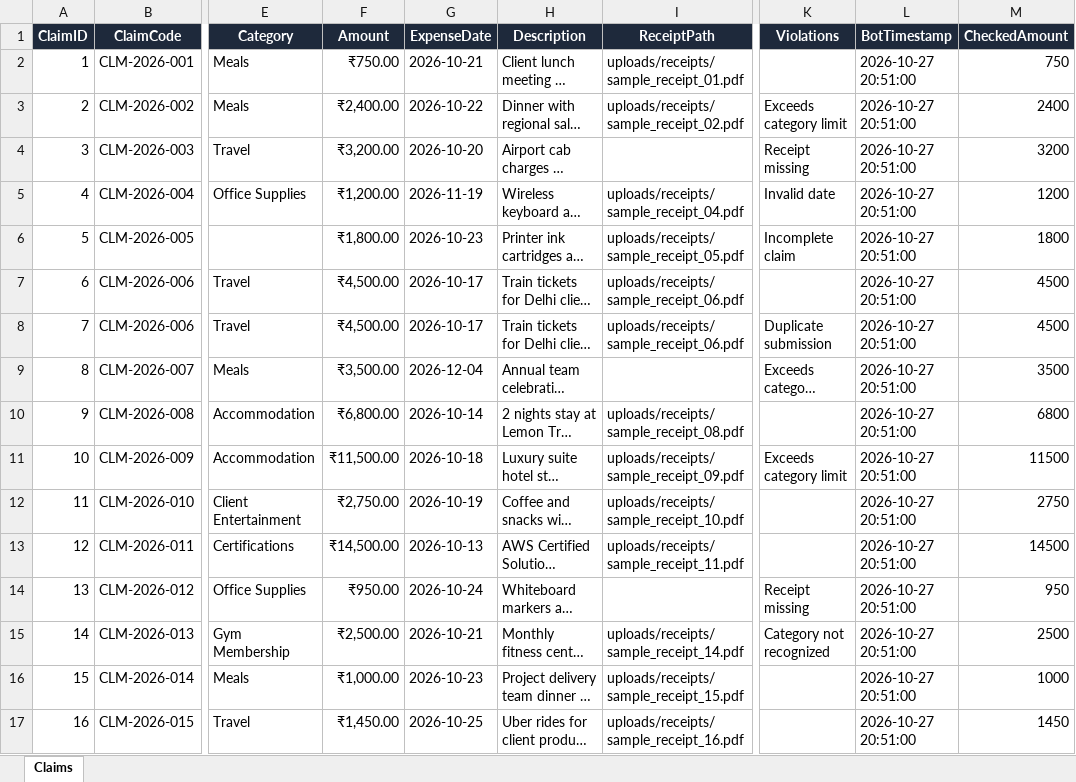
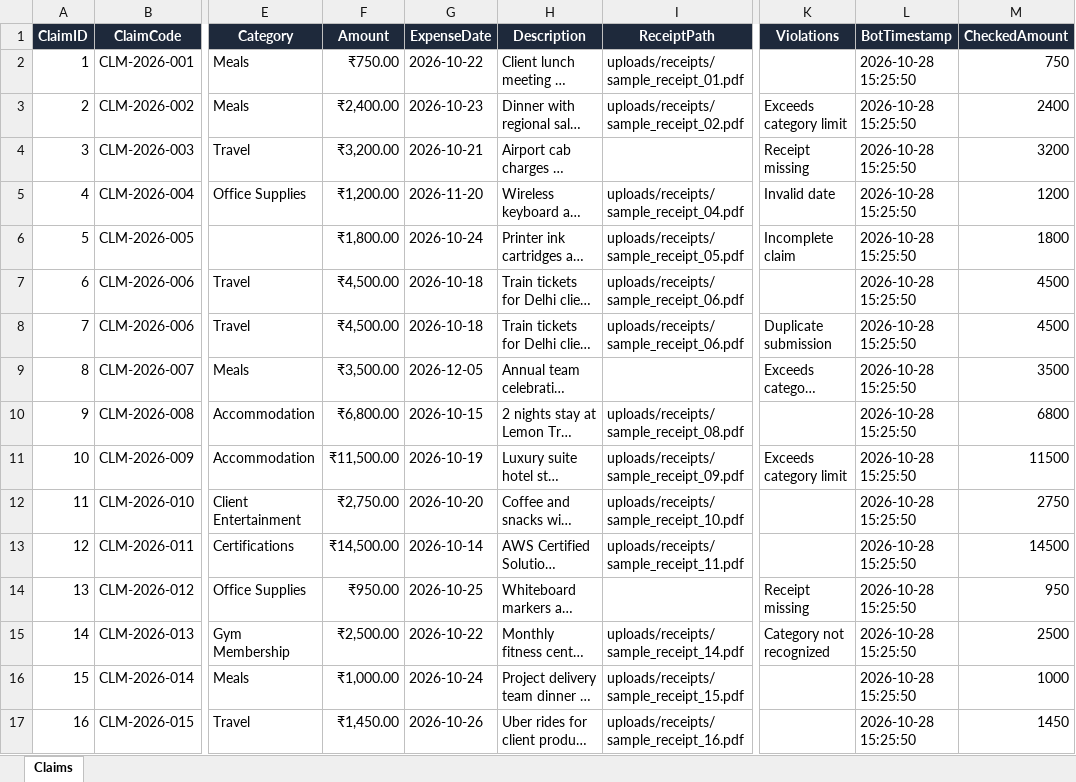
Before and after one commit to Jeremiah-05/RPA, an Excel workbook: rpa/output/claims_verified.xlsx, sheet Claims, drawn as a sheet; only a part is shown, gaps mark what is left out; long unchanged cells end in …; values as stored, in another font and other column widths than the file's, no borders; the diff names each change by its address in the sheet, - before the commit and + after, or states it on an @@ line.

```diff
--- a/rpa/output/claims_verified.xlsx (sheet Claims)
+++ b/rpa/output/claims_verified.xlsx (sheet Claims)
-G2 (ExpenseDate): 2026-10-21
+G2 (ExpenseDate): 2026-10-22
-L2:L17 (BotTimestamp): 2026-10-27 20:51:00
+L2:L17 (BotTimestamp): 2026-10-28 15:25:50
-G3 (ExpenseDate): 2026-10-22
+G3 (ExpenseDate): 2026-10-23
-G4 (ExpenseDate): 2026-10-20
+G4 (ExpenseDate): 2026-10-21
-G5 (ExpenseDate): 2026-11-19
+G5 (ExpenseDate): 2026-11-20
-G6 (ExpenseDate): 2026-10-23
+G6 (ExpenseDate): 2026-10-24
-G7:G8 (ExpenseDate): 2026-10-17
+G7:G8 (ExpenseDate): 2026-10-18
-G9 (ExpenseDate): 2026-12-04
+G9 (ExpenseDate): 2026-12-05
-G10 (ExpenseDate): 2026-10-14
+G10 (ExpenseDate): 2026-10-15
-G11 (ExpenseDate): 2026-10-18
+G11 (ExpenseDate): 2026-10-19
-G12 (ExpenseDate): 2026-10-19
+G12 (ExpenseDate): 2026-10-20
-G13 (ExpenseDate): 2026-10-13
+G13 (ExpenseDate): 2026-10-14
-G14 (ExpenseDate): 2026-10-24
+G14 (ExpenseDate): 2026-10-25
-G15 (ExpenseDate): 2026-10-21
+G15 (ExpenseDate): 2026-10-22
-G16 (ExpenseDate): 2026-10-23
+G16 (ExpenseDate): 2026-10-24
-G17 (ExpenseDate): 2026-10-25
+G17 (ExpenseDate): 2026-10-26
```
Also changed, not shown: rpa/input/claims_input.xlsx, 25 other files.
